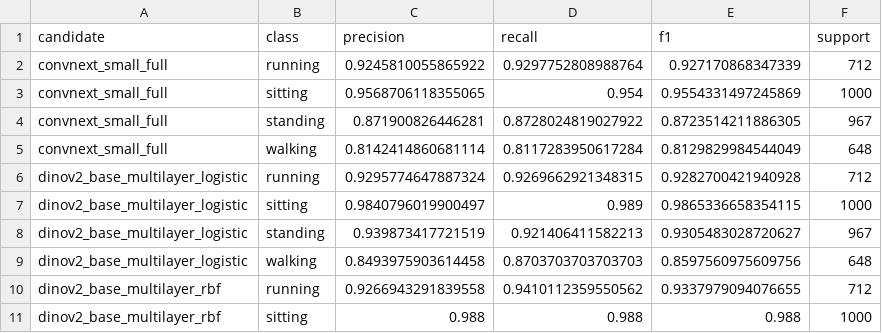
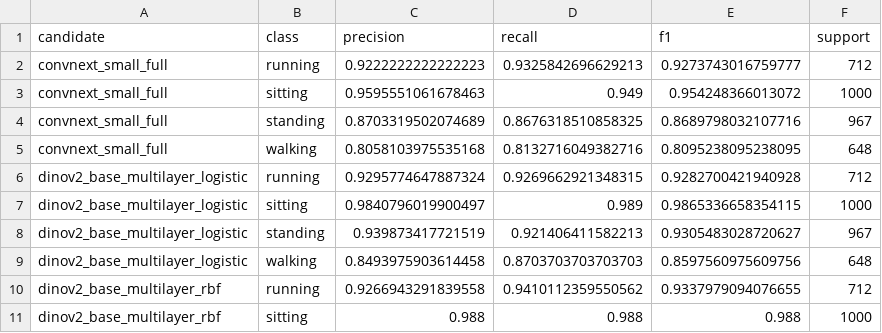
Before and after one commit to abdullahuseyinli-dot/human-activity-classification, a CSV file: results/polar_validation_per_class.csv, drawn as a sheet; only a part is shown; the diff covers the shown part only.

```diff
--- a/results/polar_validation_per_class.csv
+++ b/results/polar_validation_per_class.csv
@@ -1,6 +1,6 @@
 candidate,class,precision,recall,f1,support
-convnext_small_full,running,0.9245810055865922,0.9297752808988764,0.927170868347339,712
-convnext_small_full,sitting,0.9568706118355065,0.954,0.9554331497245869,1000
-convnext_small_full,standing,0.871900826446281,0.8728024819027922,0.8723514211886305,967
-convnext_small_full,walking,0.8142414860681114,0.8117283950617284,0.8129829984544049,648
+convnext_small_full,running,0.9222222222222223,0.9325842696629213,0.9273743016759777,712
+convnext_small_full,sitting,0.9595551061678463,0.949,0.954248366013072,1000
+convnext_small_full,standing,0.8703319502074689,0.8676318510858325,0.8689798032107716,967
+convnext_small_full,walking,0.8058103975535168,0.8132716049382716,0.8095238095238095,648
 dinov2_base_multilayer_logistic,running,0.9295774647887324,0.9269662921348315,0.9282700421940928,712
```
Also changed, not shown: 3 added rows, 3 removed rows and 26 edited cells elsewhere in this file, results/polar_training_runs.csv, results/polar_validation_complementarity.csv, 16 other files.
